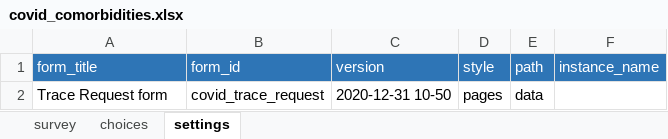
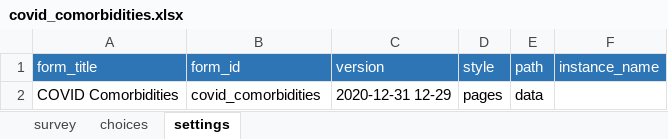
Before and after one commit to ronna/cht-lgh, an Excel workbook: forms/app/covid_comorbidities.xlsx, sheet settings, drawn as a sheet; values as stored, in another font and other column widths than the file's, no borders; the diff names each change by its address in the sheet, - before the commit and + after, or states it on an @@ line.

Commit message:
Update covid_comorbidities.xlsx

```diff
--- a/forms/app/covid_comorbidities.xlsx (sheet settings)
+++ b/forms/app/covid_comorbidities.xlsx (sheet settings)
-A2 (form_title): Trace Request form
+A2 (form_title): COVID Comorbidities
-B2 (form_id): covid_trace_request
+B2 (form_id): covid_comorbidities
-C2 (version): 2020-12-31 10-50
+C2 (version): 2020-12-31 12-29
```
